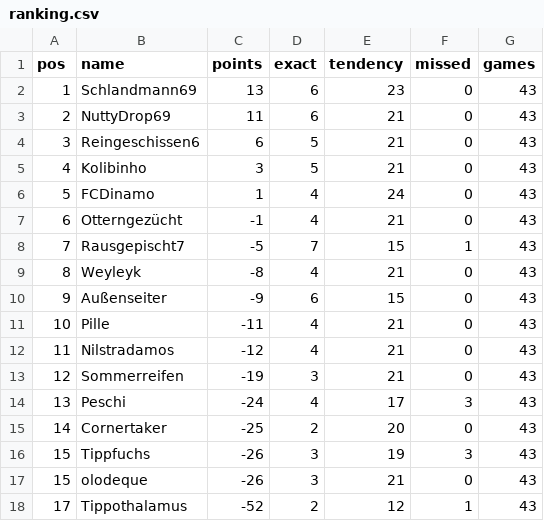
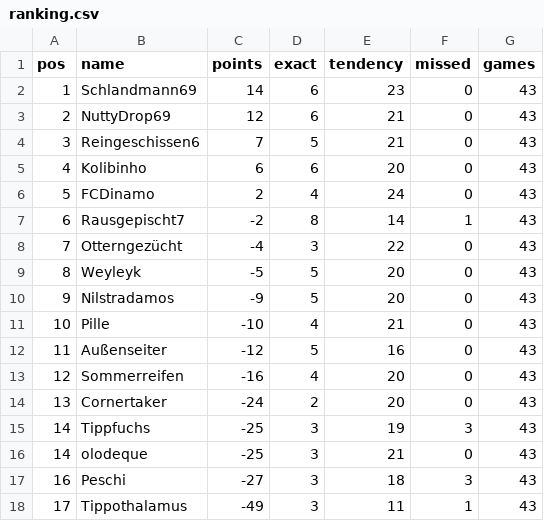
Before and after one commit to senickel/mexiko26-wertung, a CSV file: ranking.csv, drawn as a sheet.

Commit message:
update ranking

```diff
--- a/ranking.csv
+++ b/ranking.csv
@@ -1,18 +1,18 @@
 pos,name,points,exact,tendency,missed,games
-1,Schlandmann69,13,6,23,0,43
-2,NuttyDrop69,11,6,21,0,43
-3,Reingeschissen6,6,5,21,0,43
-4,Kolibinho,3,5,21,0,43
-5,FCDinamo,1,4,24,0,43
-6,Otterngezücht,-1,4,21,0,43
-7,Rausgepischt7,-5,7,15,1,43
-8,Weyleyk,-8,4,21,0,43
-9,Außenseiter,-9,6,15,0,43
-10,Pille,-11,4,21,0,43
-11,Nilstradamos,-12,4,21,0,43
-12,Sommerreifen,-19,3,21,0,43
-13,Peschi,-24,4,17,3,43
-14,Cornertaker,-25,2,20,0,43
-15,Tippfuchs,-26,3,19,3,43
-15,olodeque,-26,3,21,0,43
-17,Tippothalamus,-52,2,12,1,43
+1,Schlandmann69,14,6,23,0,43
+2,NuttyDrop69,12,6,21,0,43
+3,Reingeschissen6,7,5,21,0,43
+4,Kolibinho,6,6,20,0,43
+5,FCDinamo,2,4,24,0,43
+6,Rausgepischt7,-2,8,14,1,43
+7,Otterngezücht,-4,3,22,0,43
+8,Weyleyk,-5,5,20,0,43
+9,Nilstradamos,-9,5,20,0,43
+10,Pille,-10,4,21,0,43
+11,Außenseiter,-12,5,16,0,43
+12,Sommerreifen,-16,4,20,0,43
+13,Cornertaker,-24,2,20,0,43
+14,Tippfuchs,-25,3,19,3,43
+14,olodeque,-25,3,21,0,43
+16,Peschi,-27,3,18,3,43
+17,Tippothalamus,-49,3,11,1,43
```
Also changed, not shown: 18 other files.
